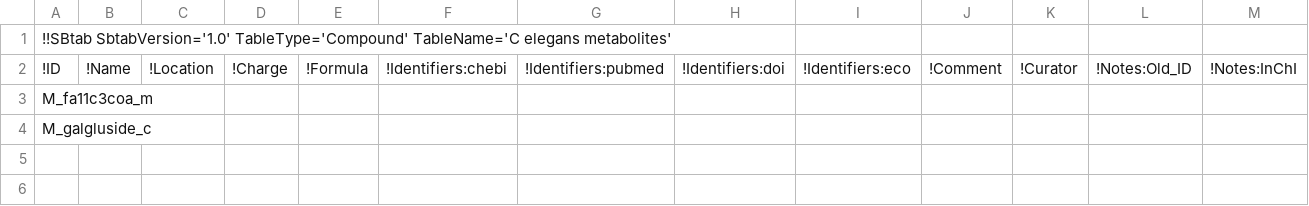
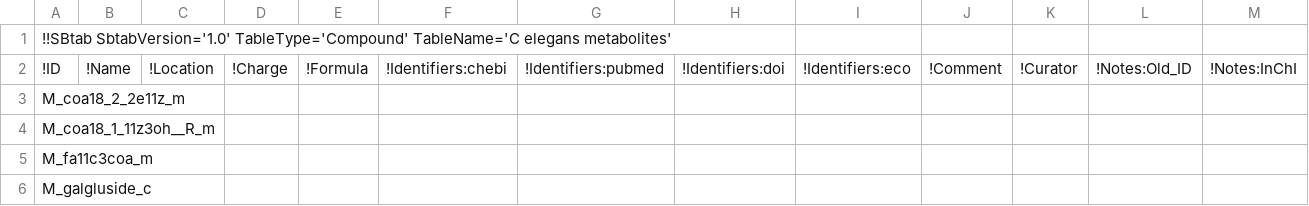
Before and after one commit to wormjam-consortium/wormjam, a TSV file: model_versions/2019-08-15_draft/SBtab/tsv/qc/Compound-SBtab_missing.tsv, drawn as a sheet; only a part is shown; rows hold the shown columns only; the diff names each change by its address in the sheet, - before the commit and + after, or states it on an @@ line.

```diff
--- a/model_versions/2019-08-15_draft/SBtab/tsv/qc/Compound-SBtab_missing.tsv
+++ b/model_versions/2019-08-15_draft/SBtab/tsv/qc/Compound-SBtab_missing.tsv
+row 3: M_coa18_2_2e11z_m
+row 4: M_coa18_1_11z3oh__R_m
```
Also changed, not shown: model_versions/2019-08-15_draft/SBtab/tsv/qc/Compound-SBtab_not_in_bigg.tsv, 1 other file.
